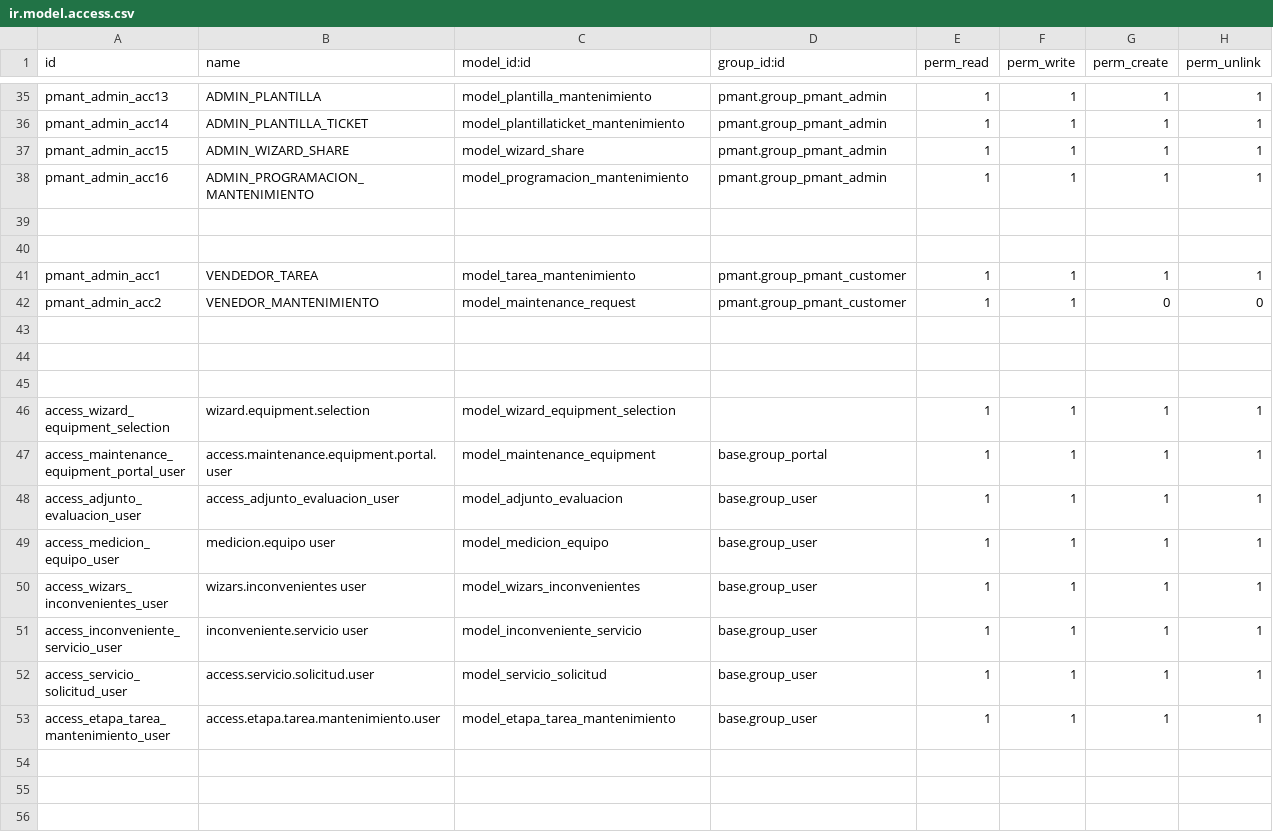
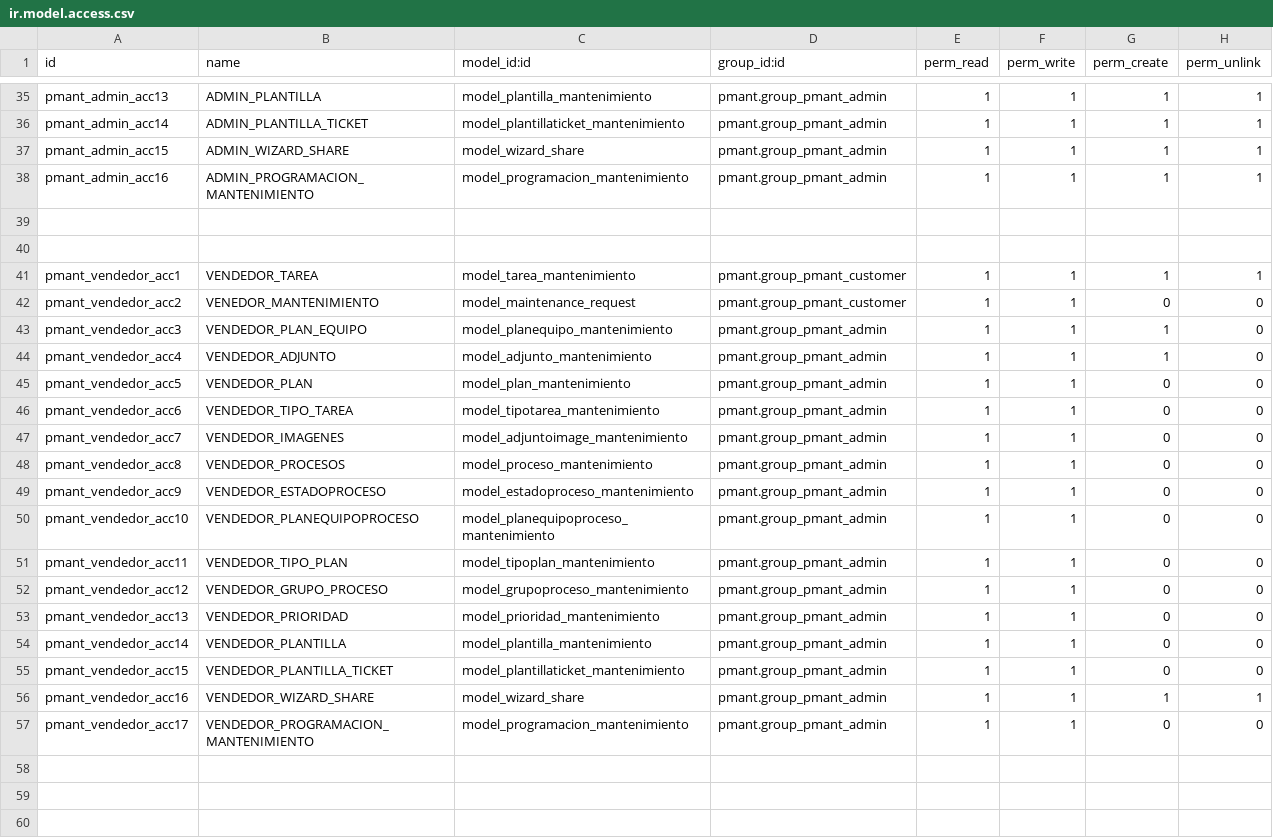
Before and after one commit to fdc-corporation/pmant, a CSV file: security/ir.model.access.csv, drawn as a sheet; only a part is shown, gaps mark what is left out; the shorter side is filled out with more unchanged rows.

Commit message:
Agregamos cambios en el archivos csv security

```diff
--- a/security/ir.model.access.csv
+++ b/security/ir.model.access.csv
@@ -40,4 +40,19 @@ pmant_admin_acc16,ADMIN_PROGRAMACION_MANTENIMIENTO,model_programacion_mantenimie
 ,,,,,,,
-pmant_admin_acc1,VENDEDOR_TAREA,model_tarea_mantenimiento,pmant.group_pmant_customer,1,1,1,1
-pmant_admin_acc2,VENEDOR_MANTENIMIENTO,model_maintenance_request,pmant.group_pmant_customer,1,1,0,0
+pmant_vendedor_acc1,VENDEDOR_TAREA,model_tarea_mantenimiento,pmant.group_pmant_customer,1,1,1,1
+pmant_vendedor_acc2,VENEDOR_MANTENIMIENTO,model_maintenance_request,pmant.group_pmant_customer,1,1,0,0
+pmant_vendedor_acc3,VENDEDOR_PLAN_EQUIPO,model_planequipo_mantenimiento,pmant.group_pmant_admin,1,1,1,0
+pmant_vendedor_acc4,VENDEDOR_ADJUNTO,model_adjunto_mantenimiento,pmant.group_pmant_admin,1,1,1,0
+pmant_vendedor_acc5,VENDEDOR_PLAN,model_plan_mantenimiento,pmant.group_pmant_admin,1,1,0,0
+pmant_vendedor_acc6,VENDEDOR_TIPO_TAREA,model_tipotarea_mantenimiento,pmant.group_pmant_admin,1,1,0,0
+pmant_vendedor_acc7,VENDEDOR_IMAGENES,model_adjuntoimage_mantenimiento,pmant.group_pmant_admin,1,1,0,0
+pmant_vendedor_acc8,VENDEDOR_PROCESOS,model_proceso_mantenimiento,pmant.group_pmant_admin,1,1,0,0
+pmant_vendedor_acc9,VENDEDOR_ESTADOPROCESO,model_estadoproceso_mantenimiento,pmant.group_pmant_admin,1,1,0,0
+pmant_vendedor_acc10,VENDEDOR_PLANEQUIPOPROCESO,model_planequipoproceso_mantenimiento,pmant.group_pmant_admin,1,1,0,0
+pmant_vendedor_acc11,VENDEDOR_TIPO_PLAN,model_tipoplan_mantenimiento,pmant.group_pmant_admin,1,1,0,0
+pmant_vendedor_acc12,VENDEDOR_GRUPO_PROCESO,model_grupoproceso_mantenimiento,pmant.group_pmant_admin,1,1,0,0
+pmant_vendedor_acc13,VENDEDOR_PRIORIDAD,model_prioridad_mantenimiento,pmant.group_pmant_admin,1,1,0,0
+pmant_vendedor_acc14,VENDEDOR_PLANTILLA,model_plantilla_mantenimiento,pmant.group_pmant_admin,1,1,0,0
+pmant_vendedor_acc15,VENDEDOR_PLANTILLA_TICKET,model_plantillaticket_mantenimiento,pmant.group_pmant_admin,1,1,0,0
+pmant_vendedor_acc16,VENDEDOR_WIZARD_SHARE,model_wizard_share,pmant.group_pmant_admin,1,1,1,1
+pmant_vendedor_acc17,VENDEDOR_PROGRAMACION_MANTENIMIENTO,model_programacion_mantenimiento,pmant.group_pmant_admin,1,1,0,0
 ,,,,,,,
```
